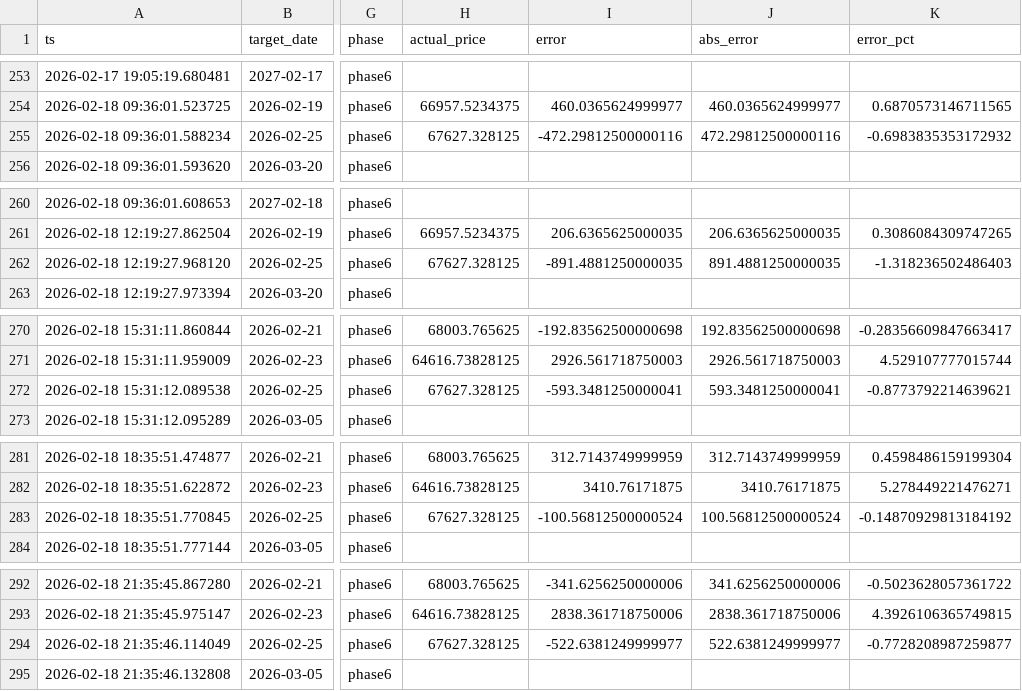
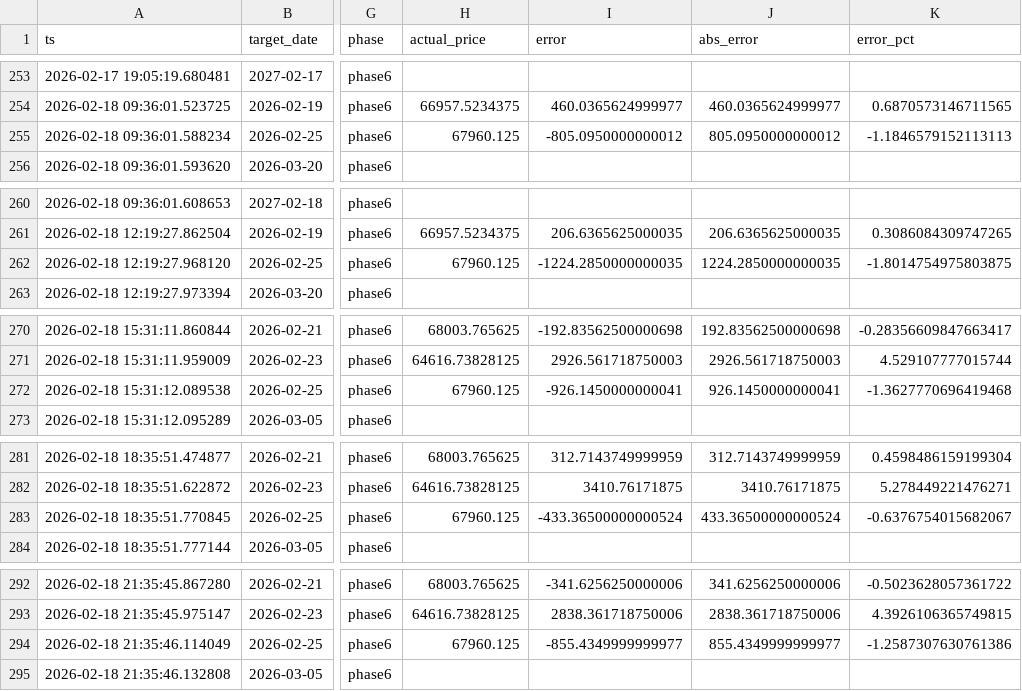
Before and after one commit to mooja4870-cyber/btc_forecast, a CSV file: data/logs/eval_log.csv, drawn as a sheet; only a part is shown, gaps mark what is left out; the diff covers the shown part only; the diff names each change by its address in the sheet, - before the commit and + after, or states it on an @@ line.

```diff
--- a/data/logs/eval_log.csv
+++ b/data/logs/eval_log.csv
-H255 (actual_price): 67627.328125
+H255 (actual_price): 67960.125
-I255 (error): -472.29812500000116
+I255 (error): -805.0950000000012
-J255 (abs_error): 472.29812500000116
+J255 (abs_error): 805.0950000000012
-K255 (error_pct): -0.6983835353172932
+K255 (error_pct): -1.1846579152113113
-H262 (actual_price): 67627.328125
+H262 (actual_price): 67960.125
-I262 (error): -891.4881250000035
+I262 (error): -1224.2850000000035
-J262 (abs_error): 891.4881250000035
+J262 (abs_error): 1224.2850000000035
-K262 (error_pct): -1.318236502486403
+K262 (error_pct): -1.8014754975803875
-H272 (actual_price): 67627.328125
+H272 (actual_price): 67960.125
-I272 (error): -593.3481250000041
+I272 (error): -926.1450000000041
-J272 (abs_error): 593.3481250000041
+J272 (abs_error): 926.1450000000041
-K272 (error_pct): -0.8773792214639621
+K272 (error_pct): -1.3627770696419468
-H283 (actual_price): 67627.328125
+H283 (actual_price): 67960.125
-I283 (error): -100.56812500000524
+I283 (error): -433.36500000000524
-J283 (abs_error): 100.56812500000524
+J283 (abs_error): 433.36500000000524
-K283 (error_pct): -0.14870929813184192
+K283 (error_pct): -0.6376754015682067
-H294 (actual_price): 67627.328125
+H294 (actual_price): 67960.125
-I294 (error): -522.6381249999977
+I294 (error): -855.4349999999977
-J294 (abs_error): 522.6381249999977
+J294 (abs_error): 855.4349999999977
-K294 (error_pct): -0.7728208987259877
+K294 (error_pct): -1.2587307630761386
```
Also changed, not shown: 20 edited cells elsewhere in this file, data/raw/yfinance_data.csv, 40 other files.
